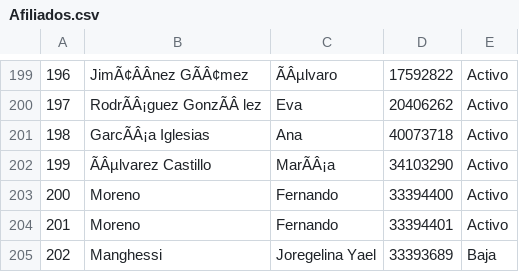
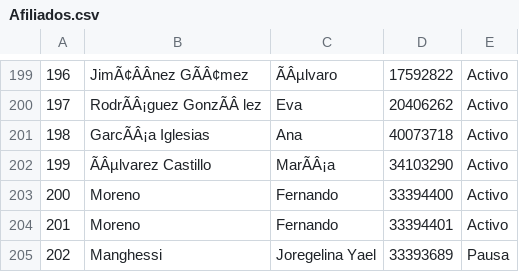
Before and after one commit to ofmoreno-collab/PADRON, a CSV file: Afiliados.csv, drawn as a sheet; only a part is shown, gaps mark what is left out; the diff names each change by its address in the sheet, - before the commit and + after, or states it on an @@ line.

Commit message:
Update Afiliados.csv via Panel de Administracion

```diff
--- a/Afiliados.csv
+++ b/Afiliados.csv
-E205: Baja
+E205: Pausa
```
